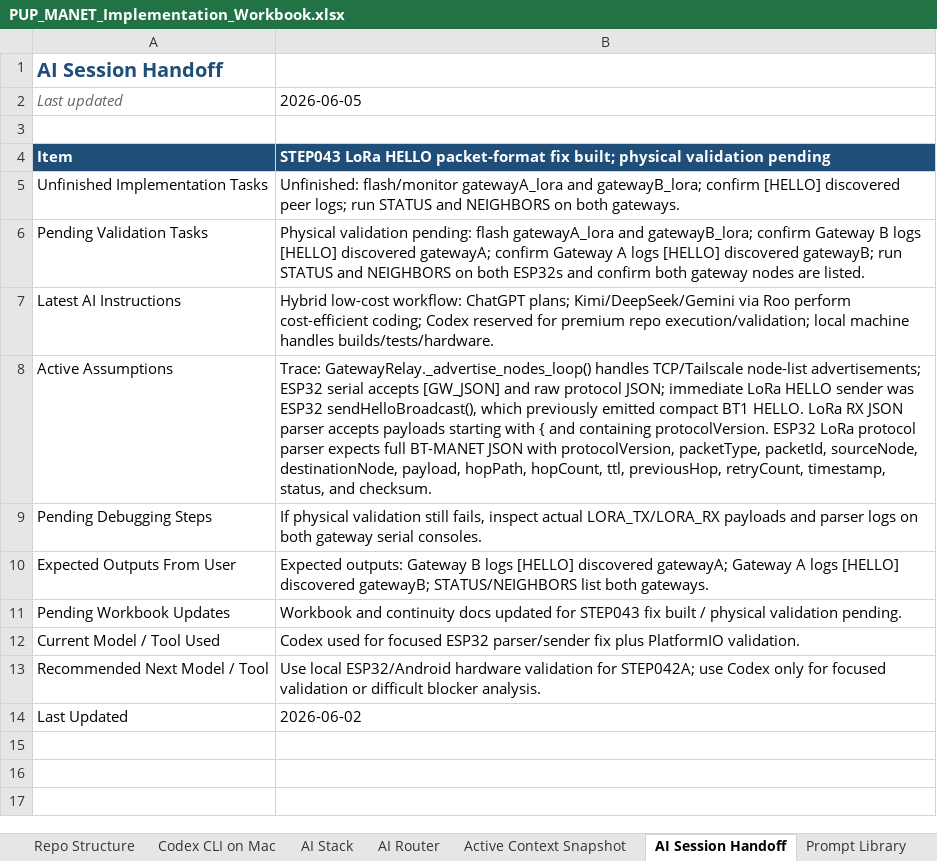
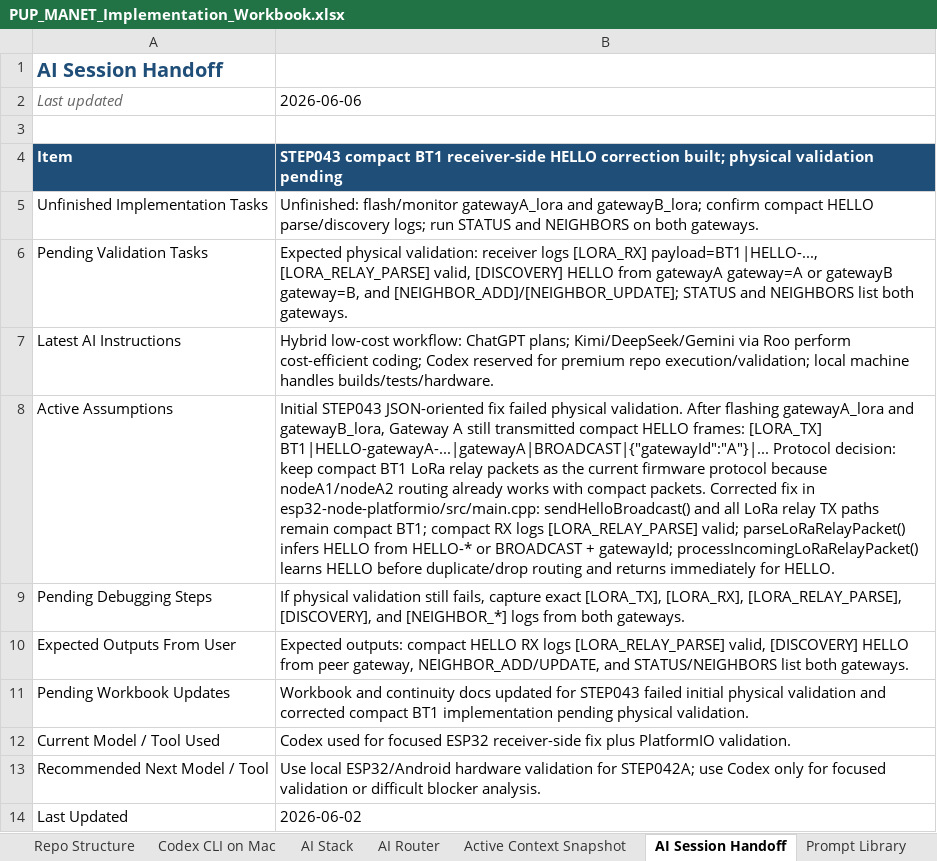
Before and after one commit to pagibetech/pup-manet-emergency-messaging, an Excel workbook: docs/workbook/PUP_MANET_Implementation_Workbook.xlsx, sheet AI Session Handoff, drawn as a sheet; values as stored, in another font and other column widths than the file's, no borders; the diff names each change by its address in the sheet, - before the commit and + after, or states it on an @@ line.

Commit message:
Fix compact LoRa HELLO discovery parsing

```diff
--- a/docs/workbook/PUP_MANET_Implementation_Workbook.xlsx (sheet AI Session Handoff)
+++ b/docs/workbook/PUP_MANET_Implementation_Workbook.xlsx (sheet AI Session Handoff)
-B2: 2026-06-05
+B2: 2026-06-06
-B4: STEP043 LoRa HELLO packet-format fix built; physical…
+B4: STEP043 compact BT1 receiver-side HELLO correction built; physical…
-B5: …gatewayB_lora; confirm [HELLO] discovered peer logs; run…
+B5: …gatewayB_lora; confirm compact HELLO parse/discovery logs; run…
-B6: Physical validation pending: flash gatewayA_lora and gatewayB_lora; confirm Gateway B logs [HELLO] discovered gatewayA; confirm Gateway A logs [HELLO] discovered gatewayB; run STATUS and NEIGHBORS on both ESP32s and confirm both gateway nodes are listed.
+B6: Expected physical validation: receiver logs [LORA_RX] payload=BT1|HELLO-..., [LORA_RELAY_PARSE] valid, [DISCOVERY] HELLO from gatewayA gateway=A or gatewayB gateway=B, and [NEIGHBOR_ADD]/[NEIGHBOR_UPDATE]; STATUS and NEIGHBORS list both gateways.
-B8: Trace: GatewayRelay._advertise_nodes_loop() handles TCP/Tailscale node-list advertisements; ESP32 serial accepts [GW_JSON] and raw protocol JSON; immediate LoRa HELLO sender was ESP32 sendHelloBroadcast(), which previously emitted compact BT1 HELLO. LoRa RX JSON parser accepts payloads starting with { and containing protocolVersion. ESP32 LoRa protocol parser expects full BT-MANET JSON with protocolVersion, packetType, packetId, sourceNode, destinationNode, payload, hopPath, hopCount, ttl, previousHop, retryCount, timestamp, status, and checksum.
+B8: Initial STEP043 JSON-oriented fix failed physical validation. After flashing gatewayA_lora and gatewayB_lora, Gateway A still transmitted compact HELLO frames: [LORA_TX] BT1|HELLO-gatewayA-...|gatewayA|BROADCAST|{"gatewayId":"A"}|... Protocol decision: keep compact BT1 LoRa relay packets as the current firmware protocol because nodeA1/nodeA2 routing already works with compact packets. Corrected fix in esp32-node-platformio/src/main.cpp: sendHelloBroadcast() and all LoRa relay TX paths remain compact BT1; compact RX logs [LORA_RELAY_PARSE] valid; parseLoRaRelayPacket() infers HELLO from HELLO-* or BROADCAST + gatewayId; processIncomingLoRaRelayPacket() learns HELLO before duplicate/drop routing and returns immediately for HELLO.
-B9: …still fails, inspect actual LORA_TX/LORA_RX payloads and parser logs on both gateway serial consoles.
+B9: …still fails, capture exact [LORA_TX], [LORA_RX], [LORA_RELAY_PARSE], [DISCOVERY], and [NEIGHBOR_*] logs from both gateways.
-B10: Expected outputs: Gateway B logs [HELLO] discovered gatewayA; Gateway A logs [HELLO] discovered gatewayB; STATUS/NEIGHBORS list…
+B10: Expected outputs: compact HELLO RX logs [LORA_RELAY_PARSE] valid, [DISCOVERY] HELLO from peer gateway, NEIGHBOR_ADD/UPDATE, and STATUS/NEIGHBORS list…
-B11: …for STEP043 fix built / physical validation pending.
+B11: …for STEP043 failed initial physical validation and corrected compact BT1 implementation pending physical validation.
-B12: …focused ESP32 parser/sender fix plus…
+B12: …focused ESP32 receiver-side fix plus…
```
Also changed, not shown: sheet Active Context Snapshot, sheet Codex Task Log, sheet Architecture, sheet AI Model Routing Log, sheet Progress Tracker, sheet Detailed Steps, 4 more sheets, 6 other files.
